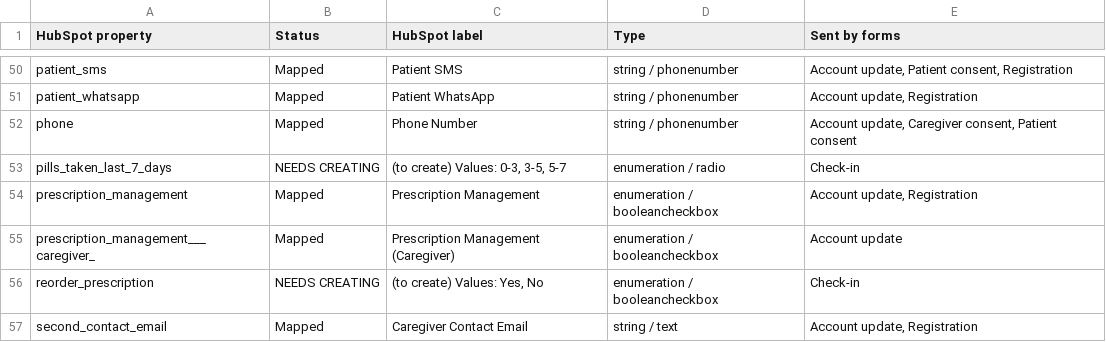
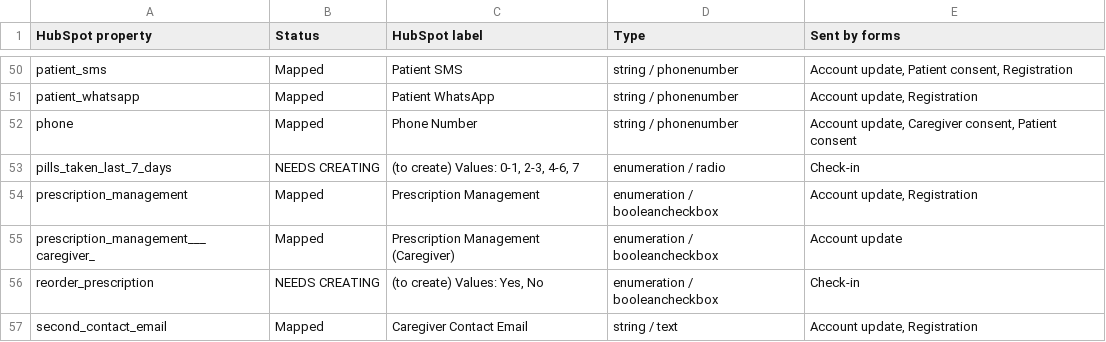
Before and after one commit to Dolat-Hamza/hplus-squarespace-embeds, a CSV file: hubspot_field_mapping.csv, drawn as a sheet; only a part is shown, gaps mark what is left out.

Commit message:
Check-in form: remove 'confirm taken as instructed' question; change pills-taken options to 0-1/2-3/4-6/7 (per Notion update)

```diff
--- a/hubspot_field_mapping.csv
+++ b/hubspot_field_mapping.csv
@@ -52,3 +52,3 @@ patient_whatsapp,Mapped,Patient WhatsApp,string / phonenumber,"Account update, R
 phone,Mapped,Phone Number,string / phonenumber,"Account update, Caregiver consent, Patient consent"
-pills_taken_last_7_days,NEEDS CREATING,"(to create) Values: 0-3, 3-5, 5-7",enumeration / radio,Check-in
+pills_taken_last_7_days,NEEDS CREATING,"(to create) Values: 0-1, 2-3, 4-6, 7",enumeration / radio,Check-in
 prescription_management,Mapped,Prescription Management,enumeration / booleancheckbox,"Account update, Registration"
```
Also changed, not shown: 1 other file.
